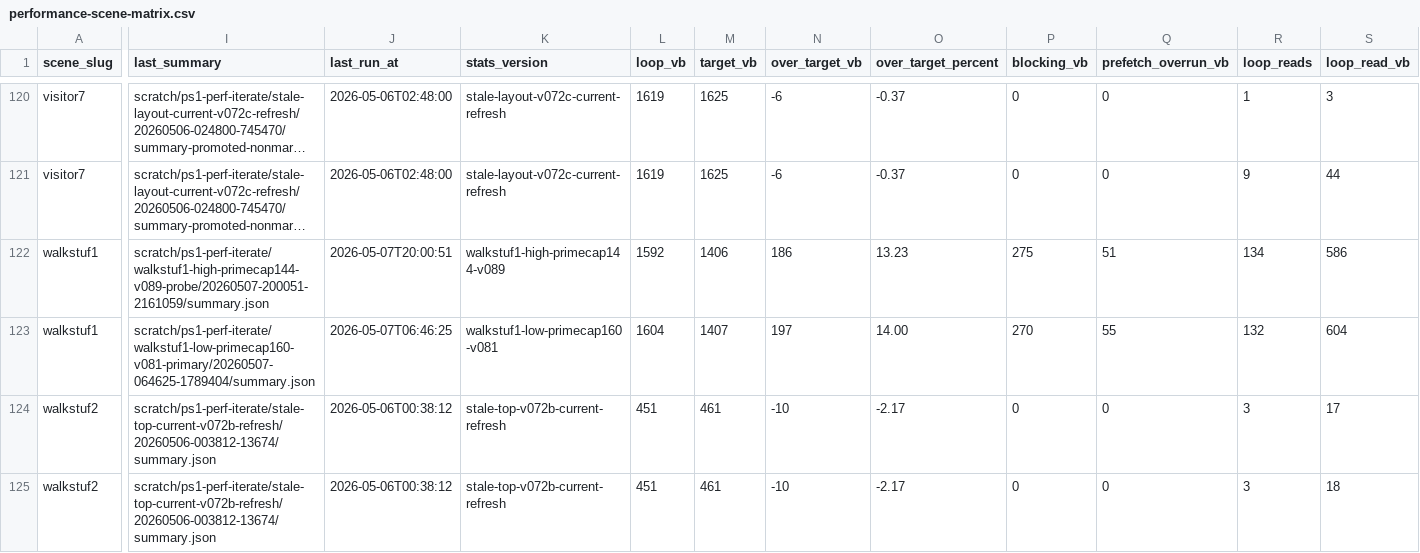
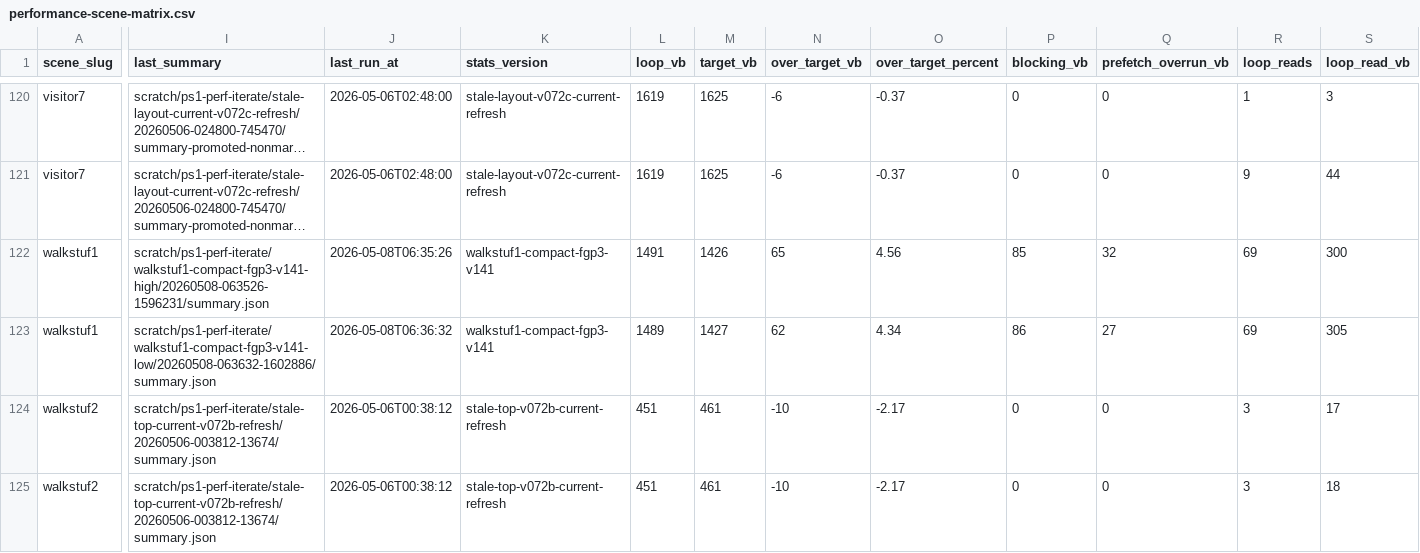
Before and after one commit to huntergdavis/johnny-castaway-ps1, a CSV file: docs/ps1/performance-scene-matrix.csv, drawn as a sheet; only a part is shown, gaps mark what is left out; long unchanged cells end in …; the diff covers the shown part only; the diff names each change by its address in the sheet, - before the commit and + after, or states it on an @@ line.

Commit message:
ps1: compact walkstuf1 foreground packs

```diff
--- a/docs/ps1/performance-scene-matrix.csv
+++ b/docs/ps1/performance-scene-matrix.csv
-I122 (last_summary): scratch/ps1-perf-iterate/walkstuf1-high-primecap144-v089-probe/20260507-200051-2161059/summary.json
+I122 (last_summary): scratch/ps1-perf-iterate/walkstuf1-compact-fgp3-v141-high/20260508-063526-1596231/summary.json
-J122 (last_run_at): 2026-05-07T20:00:51
+J122 (last_run_at): 2026-05-08T06:35:26
-K122 (stats_version): walkstuf1-high-primecap144-v089
+K122 (stats_version): walkstuf1-compact-fgp3-v141
-L122 (loop_vb): 1592
+L122 (loop_vb): 1491
-M122 (target_vb): 1406
+M122 (target_vb): 1426
-N122 (over_target_vb): 186
+N122 (over_target_vb): 65
-O122 (over_target_percent): 13.23
+O122 (over_target_percent): 4.56
-P122 (blocking_vb): 275
+P122 (blocking_vb): 85
-Q122 (prefetch_overrun_vb): 51
+Q122 (prefetch_overrun_vb): 32
-R122 (loop_reads): 134
+R122 (loop_reads): 69
-S122 (loop_read_vb): 586
+S122 (loop_read_vb): 300
-I123 (last_summary): scratch/ps1-perf-iterate/walkstuf1-low-primecap160-v081-primary/20260507-064625-1789404/summary.json
+I123 (last_summary): scratch/ps1-perf-iterate/walkstuf1-compact-fgp3-v141-low/20260508-063632-1602886/summary.json
-J123 (last_run_at): 2026-05-07T06:46:25
+J123 (last_run_at): 2026-05-08T06:36:32
-K123 (stats_version): walkstuf1-low-primecap160-v081
+K123 (stats_version): walkstuf1-compact-fgp3-v141
-L123 (loop_vb): 1604
+L123 (loop_vb): 1489
-M123 (target_vb): 1407
+M123 (target_vb): 1427
-N123 (over_target_vb): 197
+N123 (over_target_vb): 62
-O123 (over_target_percent): 14.00
+O123 (over_target_percent): 4.34
-P123 (blocking_vb): 270
+P123 (blocking_vb): 86
-Q123 (prefetch_overrun_vb): 55
+Q123 (prefetch_overrun_vb): 27
-R123 (loop_reads): 132
+R123 (loop_reads): 69
-S123 (loop_read_vb): 604
+S123 (loop_read_vb): 305
```
Also changed, not shown: 4 edited cells elsewhere in this file, 27 other files.
